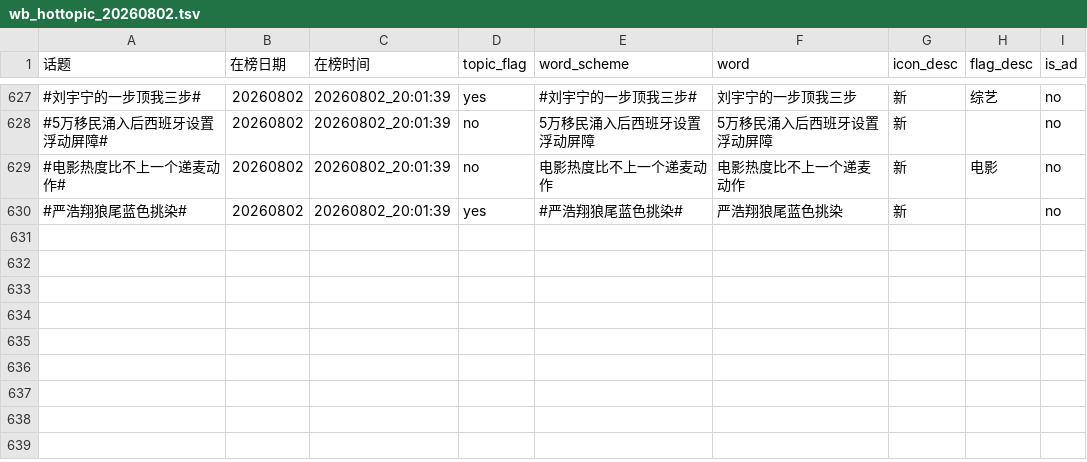
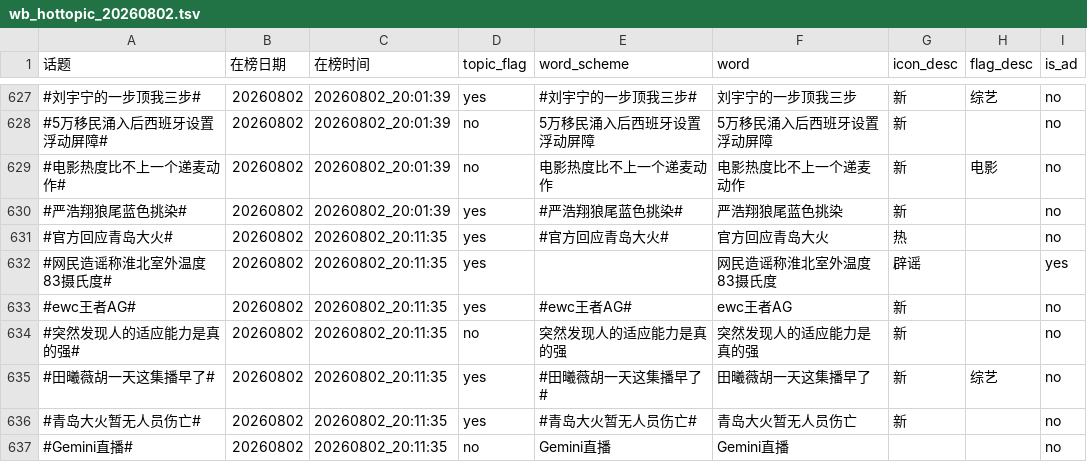
Before and after one commit to xxhe504/hottopic, a TSV file: data/weibo/wb_hottopic_20260802.tsv, drawn as a sheet; only a part is shown, gaps mark what is left out; the diff names each change by its address in the sheet, - before the commit and + after, or states it on an @@ line.

```diff
--- a/data/weibo/wb_hottopic_20260802.tsv
+++ b/data/weibo/wb_hottopic_20260802.tsv
+row 631: #官方回应青岛大火# | 20260802 | 20260802_20:11:35 | yes | #官方回应青岛大火# | 官方回应青岛大火 | 热 |  | no
+row 632: #网民造谣称淮北室外温度83摄氏度# | 20260802 | 20260802_20:11:35 | yes |  | 网民造谣称淮北室外温度83摄氏度 | 辟谣 |  | yes
+row 633: #ewc王者AG# | 20260802 | 20260802_20:11:35 | yes | #ewc王者AG# | ewc王者AG | 新 |  | no
+row 634: #突然发现人的适应能力是真的强# | 20260802 | 20260802_20:11:35 | no | 突然发现人的适应能力是真的强 | 突然发现人的适应能力是真的强 | 新 |  | no
+row 635: #田曦薇胡一天这集播早了# | 20260802 | 20260802_20:11:35 | yes | #田曦薇胡一天这集播早了# | 田曦薇胡一天这集播早了 | 新 | 综艺 | no
+row 636: #青岛大火暂无人员伤亡# | 20260802 | 20260802_20:11:35 | yes | #青岛大火暂无人员伤亡# | 青岛大火暂无人员伤亡 | 新 |  | no
+row 637: #Gemini直播# | 20260802 | 20260802_20:11:35 | no | Gemini直播 | Gemini直播 |  |  | no
```
Also changed, not shown: 2 other files.
